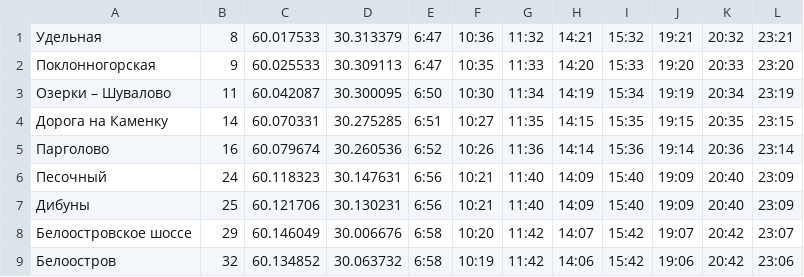
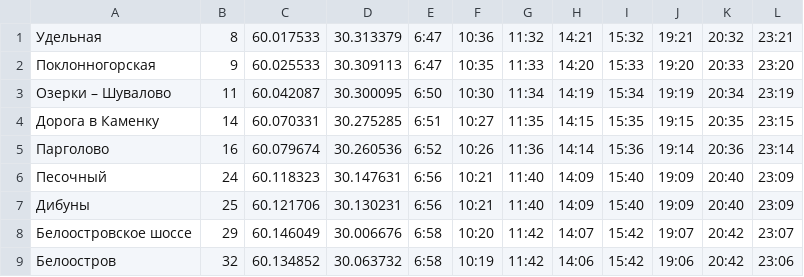
Before and after one commit to mitya/allegrotime-ruby, a CSV file: resources/data/schedule.csv, drawn as a sheet; only a part is shown.

```diff
--- a/resources/data/schedule.csv
+++ b/resources/data/schedule.csv
@@ -3,3 +3,3 @@
 Озерки – Шувалово,11,60.042087,30.300095,6:50,10:30,11:34,14:19,15:34,19:19,20:34,23:19
-Дорога на Каменку,14,60.070331,30.275285,6:51,10:27,11:35,14:15,15:35,19:15,20:35,23:15
+Дорога в Каменку,14,60.070331,30.275285,6:51,10:27,11:35,14:15,15:35,19:15,20:35,23:15
 Парголово,16,60.079674,30.260536,6:52,10:26,11:36,14:14,15:36,19:14,20:36,23:14
```
Also changed, not shown: 9 other files.
